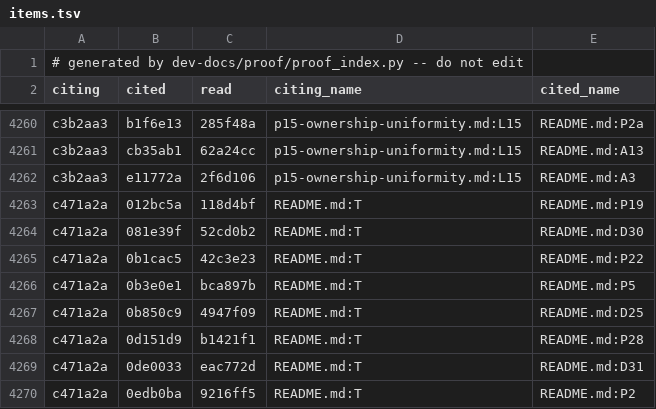
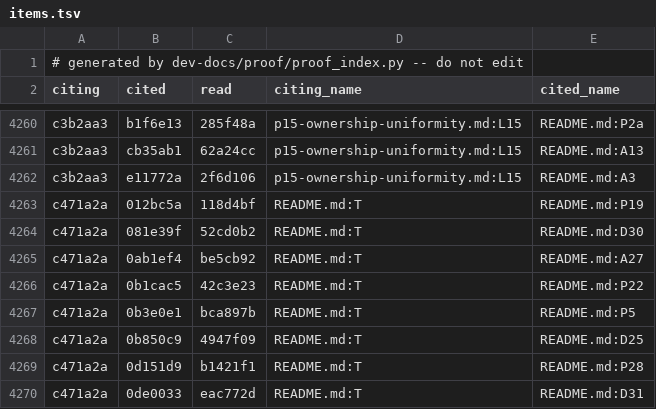
Before and after one commit to tttmmmyyyy/fixlang, a TSV file: dev-docs/proof/rc_ir/borrow-cancel/items.tsv, drawn as a sheet; only a part is shown, gaps mark what is left out; the shorter side is filled out with more unchanged rows.

```diff
--- a/dev-docs/proof/rc_ir/borrow-cancel/items.tsv
+++ b/dev-docs/proof/rc_ir/borrow-cancel/items.tsv
@@ -4264,2 +4264,3 @@ c471a2a	012bc5a	118d4bf	README.md:T	README.md:P19
 c471a2a	081e39f	52cd0b2	README.md:T	README.md:D30
+c471a2a	0ab1ef4	be5cb92	README.md:T	README.md:A27
 c471a2a	0b1cac5	42c3e23	README.md:T	README.md:P22
```
Also changed, not shown: 3 other files.
